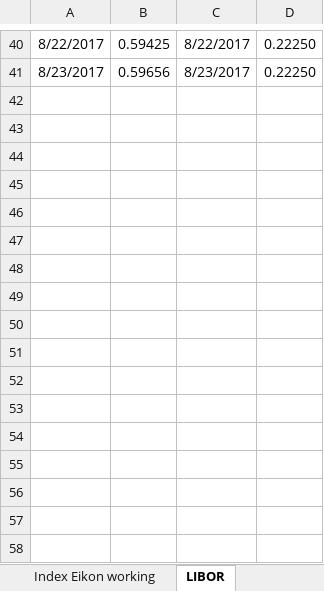
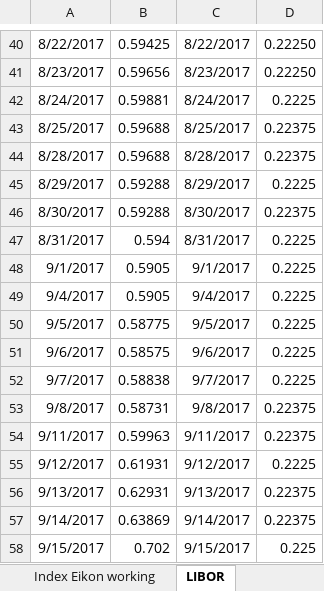
Before and after one commit to NNicolaou/HL_live, an Excel workbook: index and hl price data.xlsx, sheet LIBOR, drawn as a sheet; only a part is shown, gaps mark what is left out; values as stored, in another font and other column widths than the file's, no borders; the diff names each change by its address in the sheet, - before the commit and + after, or states it on an @@ line.

```diff
--- a/index and hl price data.xlsx (sheet LIBOR)
+++ b/index and hl price data.xlsx (sheet LIBOR)
+row 42: 8/24/2017 | 0.59881 | 8/24/2017 | 0.2225
+row 43: 8/25/2017 | 0.59688 | 8/25/2017 | 0.22375
+row 44: 8/28/2017 | 0.59688 | 8/28/2017 | 0.22375
+row 45: 8/29/2017 | 0.59288 | 8/29/2017 | 0.2225
+row 46: 8/30/2017 | 0.59288 | 8/30/2017 | 0.22375
+row 47: 8/31/2017 | 0.594 | 8/31/2017 | 0.2225
+row 48: 9/1/2017 | 0.5905 | 9/1/2017 | 0.2225
+row 49: 9/4/2017 | 0.5905 | 9/4/2017 | 0.2225
+row 50: 9/5/2017 | 0.58775 | 9/5/2017 | 0.2225
+row 51: 9/6/2017 | 0.58575 | 9/6/2017 | 0.2225
+row 52: 9/7/2017 | 0.58838 | 9/7/2017 | 0.2225
+row 53: 9/8/2017 | 0.58731 | 9/8/2017 | 0.22375
+row 54: 9/11/2017 | 0.59963 | 9/11/2017 | 0.22375
+row 55: 9/12/2017 | 0.61931 | 9/12/2017 | 0.2225
+row 56: 9/13/2017 | 0.62931 | 9/13/2017 | 0.22375
+row 57: 9/14/2017 | 0.63869 | 9/14/2017 | 0.22375
+row 58: 9/15/2017 | 0.702 | 9/15/2017 | 0.225
```
Also changed, not shown: sheet Index price, sheet Index Eikon working, sheet HL price, 3 other files.
